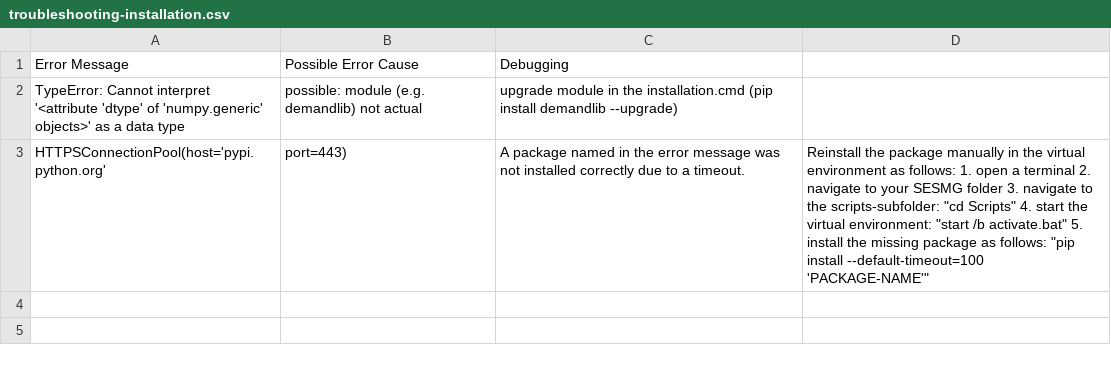
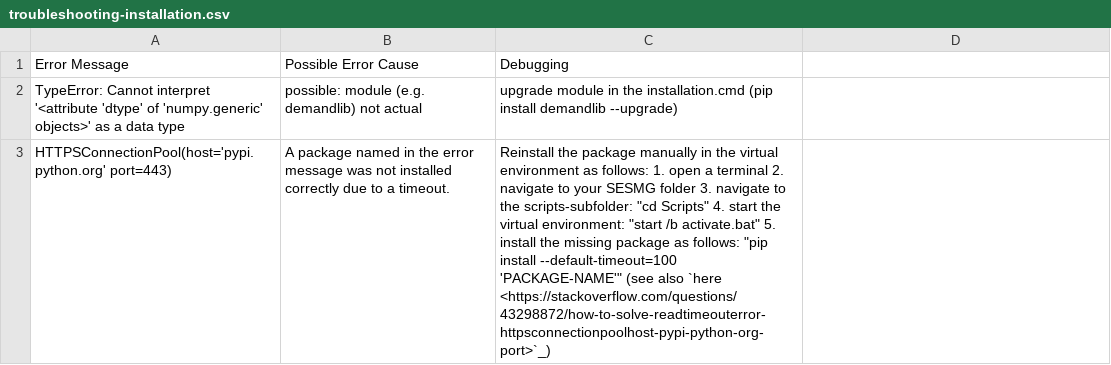
Before and after one commit to SESMG/SESMG, a CSV file: docs/troubleshooting/troubleshooting-installation.csv, drawn as a sheet; removed rows and columns are numbered as before the commit, all else as after; the diff names each change by its address in the sheet, - before the commit and + after, or states it on an @@ line.

Commit message:
corrected csv error

```diff
--- a/docs/troubleshooting/troubleshooting-installation.csv
+++ b/docs/troubleshooting/troubleshooting-installation.csv
-row 3: HTTPSConnectionPool(host='pypi.python.org' | port=443) | A package named in the error message was not installed correctly due to a timeout. | Reinstall the package manually in the virtual environment as follows: 1. open a terminal 2. navigate to your SESMG folder 3. navigate to the scripts-subfolder: "cd Scripts" 4. start the virtual environment: "start /b activate.bat" 5. install the missing package as follows: "pip install --default-timeout=100 'PACKAGE-NAME'"
+row 3: HTTPSConnectionPool(host='pypi.python.org' port=443) | A package named in the error message was not installed correctly due to a timeout. | Reinstall the package manually in the virtual environment as follows: 1. open a terminal 2. navigate to your SESMG folder 3. navigate to the scripts-subfolder: "cd Scripts" 4. start the virtual environment: "start /b activate.bat" 5. install the missing package as follows: "pip install --default-timeout=100 'PACKAGE-NAME'" (see also `here <https://stackoverflow.com/questions/43298872/how-to-solve-readtimeouterror-httpsconnectionpoolhost-pypi-python-org-port>`_)
```
